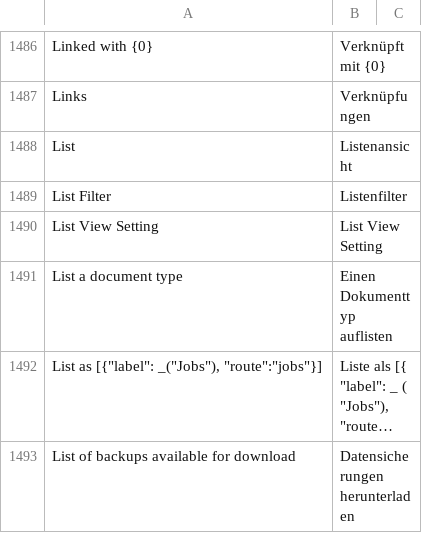
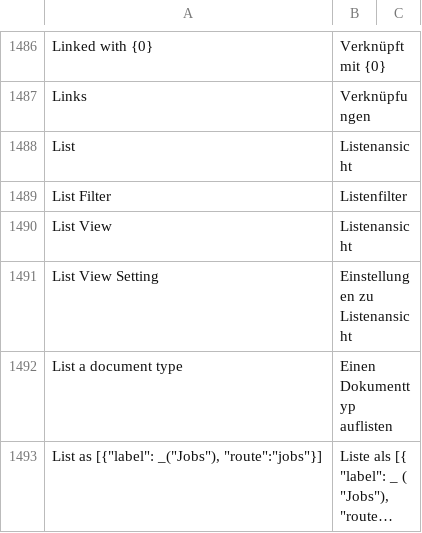
Before and after one commit to meichthys/frappe, a CSV file: frappe/translations/de.csv, drawn as a sheet; only a part is shown, gaps mark what is left out; the shorter side is filled out with more unchanged rows; long unchanged cells end in ….

Commit message:
fix: added missing translations for View Types (#15873)
added missing translations for View Types

> no-docs

```diff
--- a/frappe/translations/de.csv
+++ b/frappe/translations/de.csv
@@ -1489,3 +1489,4 @@ List,Listenansicht,
 List Filter,Listenfilter,
-List View Setting,List View Setting,
+List View,Listenansicht,
+List View Setting,Einstellungen zu Listenansicht,
 List a document type,Einen Dokumenttyp auflisten,
```
